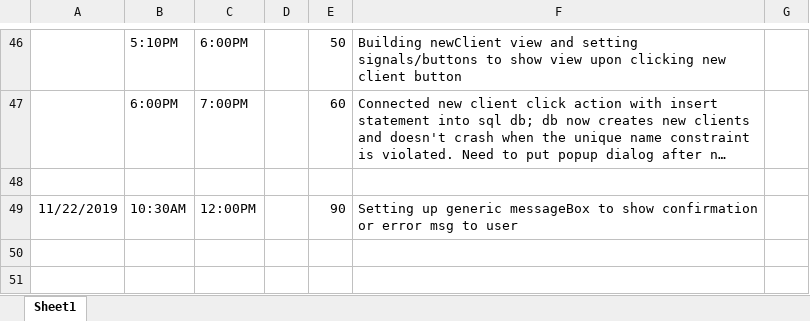
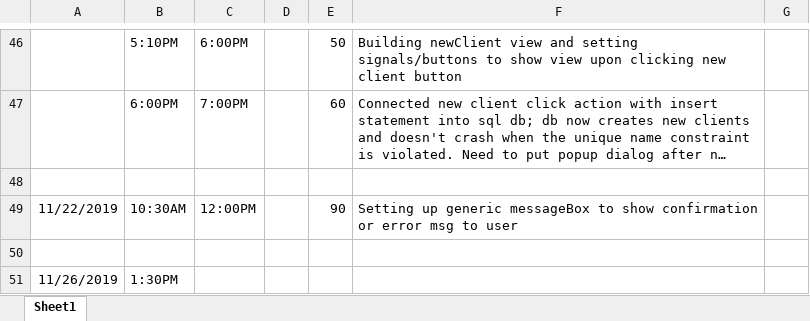
Before and after one commit to dkhwang118/InvApp, an Excel workbook: ProjectFiles/082819-CIS598_LogBook.xlsx, sheet Sheet1, drawn as a sheet; only a part is shown, gaps mark what is left out; long unchanged cells end in …; values as stored, in another font and other column widths than the file's, no borders; the diff names each change by its address in the sheet, - before the commit and + after, or states it on an @@ line.

Commit message:
client list now shows in listView

```diff
--- a/ProjectFiles/082819-CIS598_LogBook.xlsx (sheet Sheet1)
+++ b/ProjectFiles/082819-CIS598_LogBook.xlsx (sheet Sheet1)
+row 50: (empty)
+row 51: 11/26/2019 | 1:30PM
```
Also changed, not shown: 4 other files.
